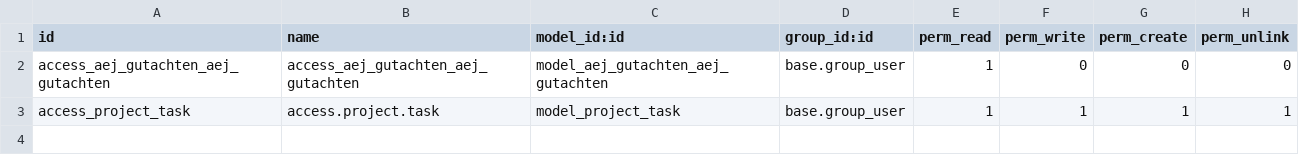
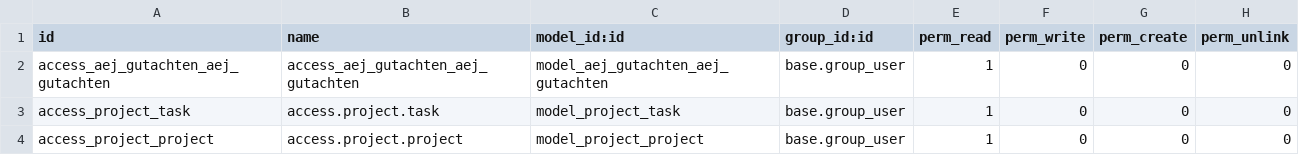
Before and after one commit to DigitalEngineeringAEJ/budak_final, a CSV file: aej_gutachten/security/ir.model.access.csv, drawn as a sheet.

Commit message:
20210512

```diff
--- a/aej_gutachten/security/ir.model.access.csv
+++ b/aej_gutachten/security/ir.model.access.csv
@@ -2,2 +2,3 @@ id,name,model_id:id,group_id:id,perm_read,perm_write,perm_create,perm_unlink
 access_aej_gutachten_aej_gutachten,access_aej_gutachten_aej_gutachten,model_aej_gutachten_aej_gutachten,base.group_user,1,0,0,0
-access_project_task,access.project.task,model_project_task,base.group_user,1,1,1,1
+access_project_task,access.project.task,model_project_task,base.group_user,1,0,0,0
+access_project_project,access.project.project,model_project_project,base.group_user,1,0,0,0
```
